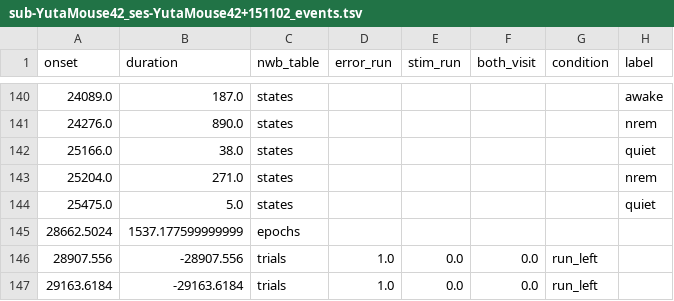
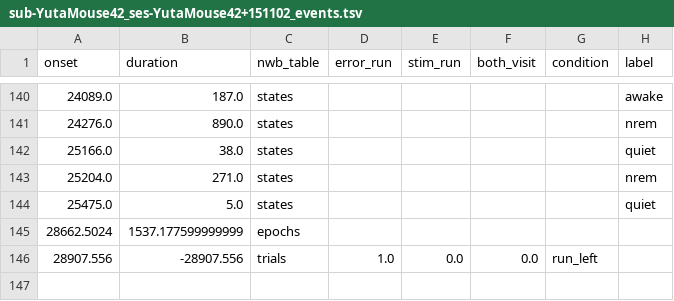
Before and after one commit to bids-dandisets/000003, a TSV file: sub-YutaMouse42/ses-YutaMouse42+151102/ecephys/sub-YutaMouse42_ses-YutaMouse42+151102_events.tsv, drawn as a sheet; only a part is shown, gaps mark what is left out.

Commit message:
[DATALAD RUNCMD] python code/curation.py
=== Do not change lines below ===
{
 "chain": [],
 "cmd": "python code/curation.py",
 "dsid": "b81abc26-b352-432c-b956-0f98d1f27bb8",
 "exit": 0,
 "extra_inputs": [],
 "inputs": [],
 "outputs": [],
 "pwd": "."
}
^^^ Do not change lines above ^^^

```diff
--- a/sub-YutaMouse42/ses-YutaMouse42+151102/ecephys/sub-YutaMouse42_ses-YutaMouse42+151102_events.tsv
+++ b/sub-YutaMouse42/ses-YutaMouse42+151102/ecephys/sub-YutaMouse42_ses-YutaMouse42+151102_events.tsv
@@ -146,2 +146 @@ onset	duration	nwb_table	error_run	stim_run	both_visit	condition	label
 28907.556	-28907.556	trials	1.0	0.0	0.0	run_left	
-29163.6184	-29163.6184	trials	1.0	0.0	0.0	run_left	
```
